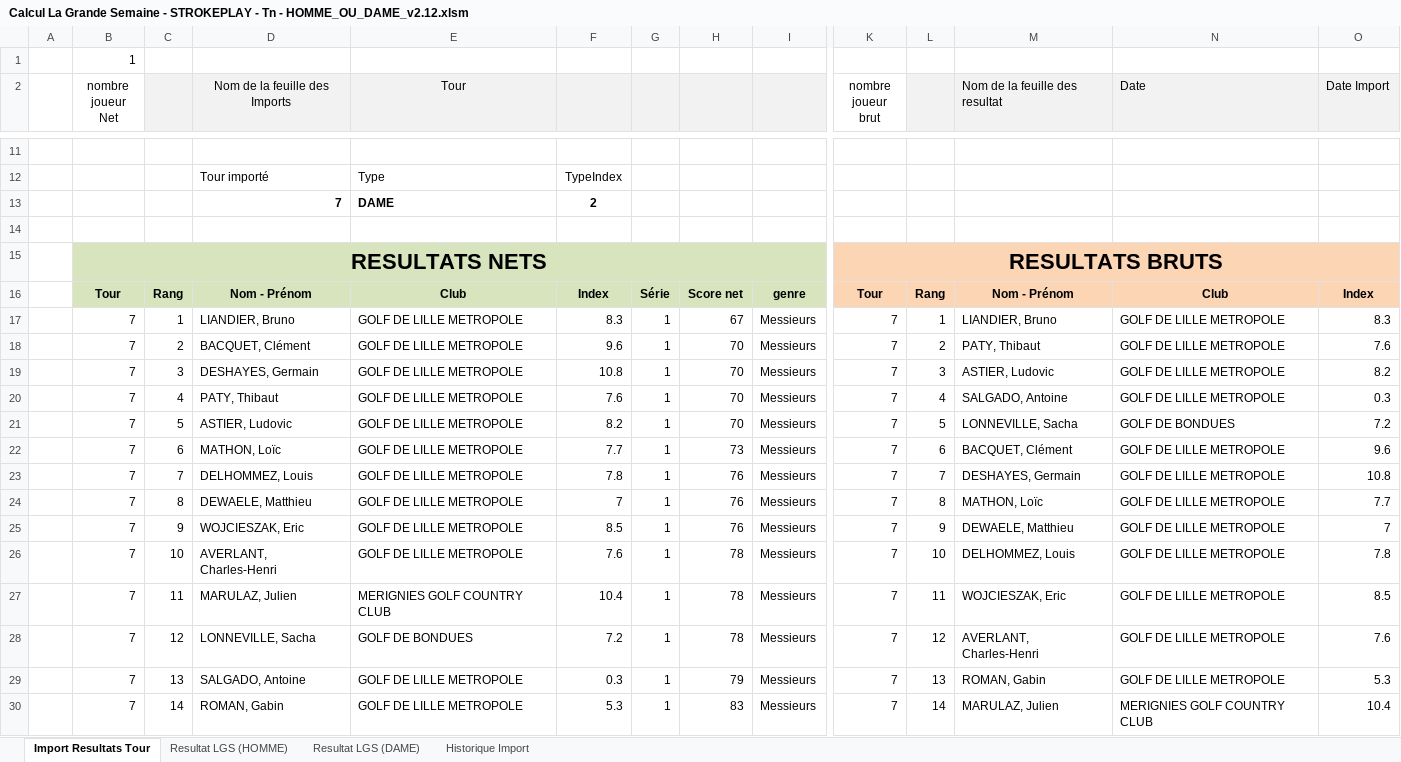
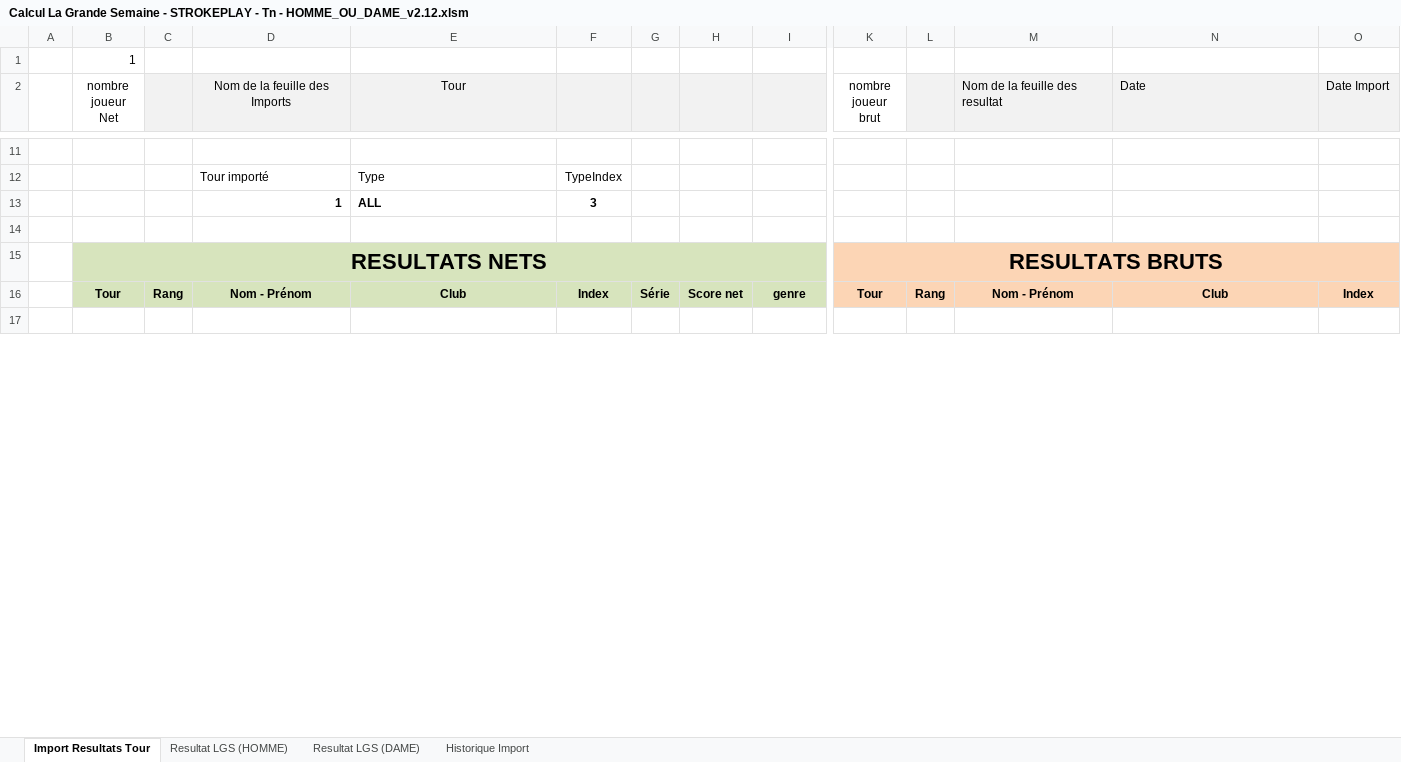
Before and after one commit to joffroy59/golf-asglm-lgs, an Excel workbook: Calcul La Grande Semaine - STROKEPLAY - Tn - HOMME_OU_DAME_v2.12.xlsm, sheet Import Resultats Tour, drawn as a sheet; only a part is shown, gaps mark what is left out; values as stored, in another font and other column widths than the file's, no borders; charts and pictures and table styles not drawn; removed rows and columns are numbered as before the commit, all else as after; rows hold the shown columns only; the diff covers the shown part only; the diff names each change by its address in the sheet, - before the commit and + after, or states it on an @@ line.

```diff
--- a/Calcul La Grande Semaine - STROKEPLAY - Tn - HOMME_OU_DAME_v2.12.xlsm (sheet Import Resultats Tour)
+++ b/Calcul La Grande Semaine - STROKEPLAY - Tn - HOMME_OU_DAME_v2.12.xlsm (sheet Import Resultats Tour)
-row 13:  |  |  | 7 | DAME | 2
+row 13:  |  |  | 1 | ALL | 3
-row 17:  | 7 | 1 | LIANDIER, Bruno | GOLF DE LILLE METROPOLE | 8.3 | 1 | 67 | Messieurs | 7 | 1 | LIANDIER, Bruno | GOLF DE LILLE METROPOLE | 8.3
+row 17: (empty)
-row 18:  | 7 | 2 | BACQUET, Clément | GOLF DE LILLE METROPOLE | 9.6 | 1 | 70 | Messieurs | 7 | 2 | PATY, Thibaut | GOLF DE LILLE METROPOLE | 7.6
-row 19:  | 7 | 3 | DESHAYES, Germain | GOLF DE LILLE METROPOLE | 10.8 | 1 | 70 | Messieurs | 7 | 3 | ASTIER, Ludovic | GOLF DE LILLE METROPOLE | 8.2
-row 20:  | 7 | 4 | PATY, Thibaut | GOLF DE LILLE METROPOLE | 7.6 | 1 | 70 | Messieurs | 7 | 4 | SALGADO, Antoine | GOLF DE LILLE METROPOLE | 0.3
-row 21:  | 7 | 5 | ASTIER, Ludovic | GOLF DE LILLE METROPOLE | 8.2 | 1 | 70 | Messieurs | 7 | 5 | LONNEVILLE, Sacha | GOLF DE BONDUES | 7.2
-row 22:  | 7 | 6 | MATHON, Loïc | GOLF DE LILLE METROPOLE | 7.7 | 1 | 73 | Messieurs | 7 | 6 | BACQUET, Clément | GOLF DE LILLE METROPOLE | 9.6
-row 23:  | 7 | 7 | DELHOMMEZ, Louis | GOLF DE LILLE METROPOLE | 7.8 | 1 | 76 | Messieurs | 7 | 7 | DESHAYES, Germain | GOLF DE LILLE METROPOLE | 10.8
-row 24:  | 7 | 8 | DEWAELE, Matthieu | GOLF DE LILLE METROPOLE | 7 | 1 | 76 | Messieurs | 7 | 8 | MATHON, Loïc | GOLF DE LILLE METROPOLE | 7.7
-row 25:  | 7 | 9 | WOJCIESZAK, Eric | GOLF DE LILLE METROPOLE | 8.5 | 1 | 76 | Messieurs | 7 | 9 | DEWAELE, Matthieu | GOLF DE LILLE METROPOLE | 7
-row 26:  | 7 | 10 | AVERLANT, Charles-Henri | GOLF DE LILLE METROPOLE | 7.6 | 1 | 78 | Messieurs | 7 | 10 | DELHOMMEZ, Louis | GOLF DE LILLE METROPOLE | 7.8
-row 27:  | 7 | 11 | MARULAZ, Julien | MERIGNIES GOLF COUNTRY CLUB | 10.4 | 1 | 78 | Messieurs | 7 | 11 | WOJCIESZAK, Eric | GOLF DE LILLE METROPOLE | 8.5
-row 28:  | 7 | 12 | LONNEVILLE, Sacha | GOLF DE BONDUES | 7.2 | 1 | 78 | Messieurs | 7 | 12 | AVERLANT, Charles-Henri | GOLF DE LILLE METROPOLE | 7.6
-row 29:  | 7 | 13 | SALGADO, Antoine | GOLF DE LILLE METROPOLE | 0.3 | 1 | 79 | Messieurs | 7 | 13 | ROMAN, Gabin | GOLF DE LILLE METROPOLE | 5.3
-row 30:  | 7 | 14 | ROMAN, Gabin | GOLF DE LILLE METROPOLE | 5.3 | 1 | 83 | Messieurs | 7 | 14 | MARULAZ, Julien | MERIGNIES GOLF COUNTRY CLUB | 10.4
```
Also changed, not shown: 14 added rows, 99 removed rows, 112 edited cells and cell formats elsewhere in this sheet, sheet Historique Import, charts or pictures.
